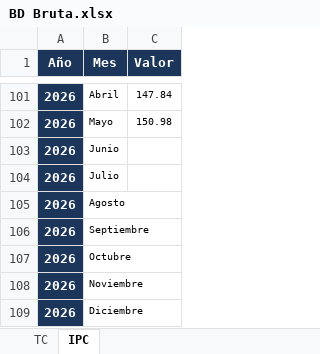
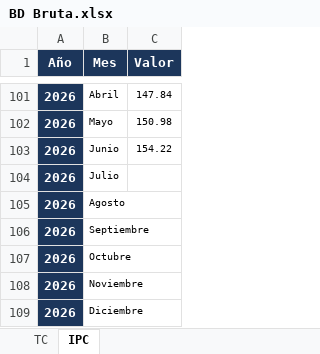
Before and after one commit to jddfernandez/TC-e-Inflacion, an Excel workbook: Inputs/BD Bruta.xlsx, sheet IPC, drawn as a sheet; only a part is shown, gaps mark what is left out; values as stored, in another font and other column widths than the file's, no borders; the diff names each change by its address in the sheet, - before the commit and + after, or states it on an @@ line.

```diff
--- a/Inputs/BD Bruta.xlsx (sheet IPC)
+++ b/Inputs/BD Bruta.xlsx (sheet IPC)
-C103 (Valor): (empty)
+C103 (Valor): 154.22
```
Also changed, not shown: charts or pictures, Outputs/Proyecciones.xlsx, 3 other files.
